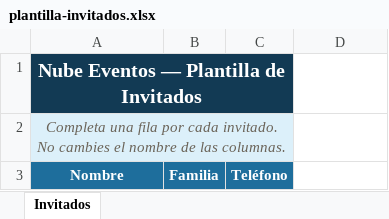
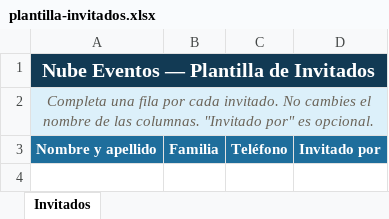
Before and after one commit to BryanColindres/tueventohn.com, an Excel workbook: portal/plantilla-invitados.xlsx, sheet Invitados, drawn as a sheet; values as stored, in another font and other column widths than the file's, no borders; the diff names each change by its address in the sheet, - before the commit and + after, or states it on an @@ line.

Commit message:
plantila nueva

```diff
--- a/portal/plantilla-invitados.xlsx (sheet Invitados)
+++ b/portal/plantilla-invitados.xlsx (sheet Invitados)
-A1:C1 merged
+A1:D1 merged
-D1:D2 fill: none
+D1:D2 fill: #000000
-A2: …las columnas.
+A2: …las columnas. "Invitado por" es opcional.
-A2:C2 merged
+A2:D2 merged
-A3: Nombre
+A3: Nombre y apellido
-D3: (empty)
+D3: Invitado por
-D3 fill: none
+D3 fill: #1E6E9C
```
